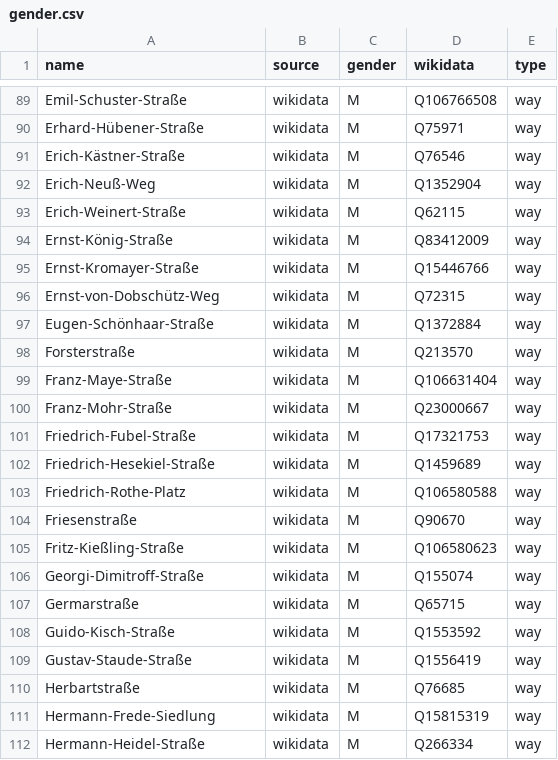
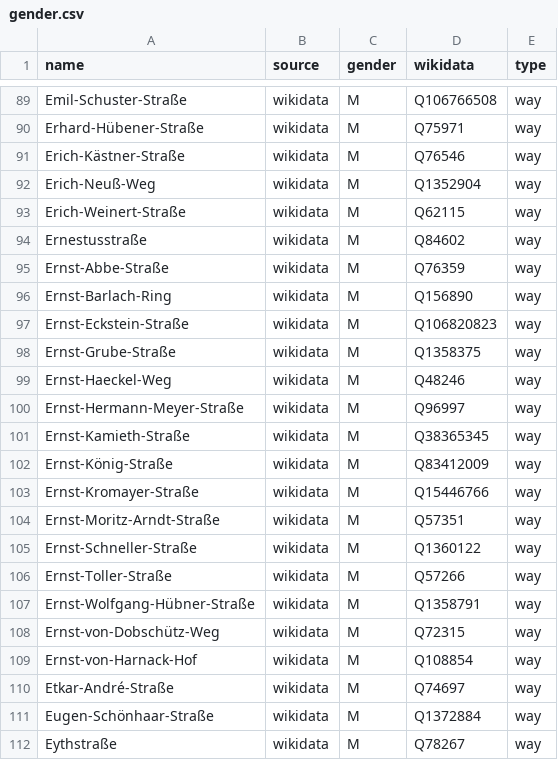
Before and after one commit to EqualStreetNames/equalstreetnames-halle-saale, a CSV file: data/gender.csv, drawn as a sheet; only a part is shown, gaps mark what is left out; the shorter side is filled out with more unchanged rows; the diff covers the shown part only.

```diff
--- a/data/gender.csv
+++ b/data/gender.csv
@@ -93,5 +93,20 @@ Erich-Neuß-Weg,wikidata,M,Q1352904,way
 Erich-Weinert-Straße,wikidata,M,Q62115,way
+Ernestusstraße,wikidata,M,Q84602,way
+Ernst-Abbe-Straße,wikidata,M,Q76359,way
+Ernst-Barlach-Ring,wikidata,M,Q156890,way
+Ernst-Eckstein-Straße,wikidata,M,Q106820823,way
+Ernst-Grube-Straße,wikidata,M,Q1358375,way
+Ernst-Haeckel-Weg,wikidata,M,Q48246,way
+Ernst-Hermann-Meyer-Straße,wikidata,M,Q96997,way
+Ernst-Kamieth-Straße,wikidata,M,Q38365345,way
 Ernst-König-Straße,wikidata,M,Q83412009,way
 Ernst-Kromayer-Straße,wikidata,M,Q15446766,way
+Ernst-Moritz-Arndt-Straße,wikidata,M,Q57351,way
+Ernst-Schneller-Straße,wikidata,M,Q1360122,way
+Ernst-Toller-Straße,wikidata,M,Q57266,way
+Ernst-Wolfgang-Hübner-Straße,wikidata,M,Q1358791,way
 Ernst-von-Dobschütz-Weg,wikidata,M,Q72315,way
+Ernst-von-Harnack-Hof,wikidata,M,Q108854,way
+Etkar-André-Straße,wikidata,M,Q74697,way
 Eugen-Schönhaar-Straße,wikidata,M,Q1372884,way
+Eythstraße,wikidata,M,Q78267,way
```
Also changed, not shown: 12 added rows elsewhere in this file, data/other.csv, 3 other files.
